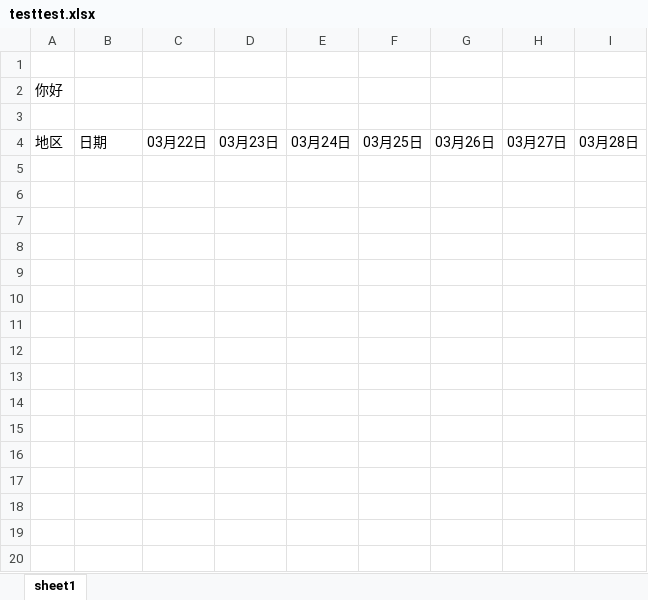
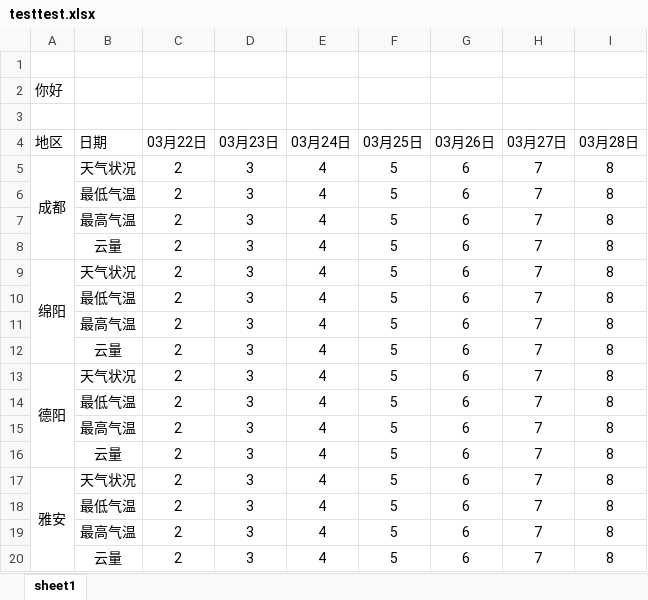
Before and after one commit to zhenghuiwin/SwiftXlsxwriter, an Excel workbook: testtest.xlsx, sheet sheet1, drawn as a sheet; values as stored, in another font and other column widths than the file's, no borders; the diff names each change by its address in the sheet, - before the commit and + after, or states it on an @@ line.

```diff
--- a/testtest.xlsx (sheet sheet1)
+++ b/testtest.xlsx (sheet sheet1)
+row 5: 成都 | 天气状况 | 2 | 3 | 4 | 5 | 6 | 7 | 8
+row 6:  | 最低气温 | 2 | 3 | 4 | 5 | 6 | 7 | 8
+row 7:  | 最高气温 | 2 | 3 | 4 | 5 | 6 | 7 | 8
+row 8:  | 云量 | 2 | 3 | 4 | 5 | 6 | 7 | 8
+row 9: 绵阳 | 天气状况 | 2 | 3 | 4 | 5 | 6 | 7 | 8
+row 10:  | 最低气温 | 2 | 3 | 4 | 5 | 6 | 7 | 8
+row 11:  | 最高气温 | 2 | 3 | 4 | 5 | 6 | 7 | 8
+row 12:  | 云量 | 2 | 3 | 4 | 5 | 6 | 7 | 8
+row 13: 德阳 | 天气状况 | 2 | 3 | 4 | 5 | 6 | 7 | 8
+row 14:  | 最低气温 | 2 | 3 | 4 | 5 | 6 | 7 | 8
+row 15:  | 最高气温 | 2 | 3 | 4 | 5 | 6 | 7 | 8
+row 16:  | 云量 | 2 | 3 | 4 | 5 | 6 | 7 | 8
+row 17: 雅安 | 天气状况 | 2 | 3 | 4 | 5 | 6 | 7 | 8
+row 18:  | 最低气温 | 2 | 3 | 4 | 5 | 6 | 7 | 8
+row 19:  | 最高气温 | 2 | 3 | 4 | 5 | 6 | 7 | 8
+row 20:  | 云量 | 2 | 3 | 4 | 5 | 6 | 7 | 8
```
Also changed, not shown: 5 other files.
